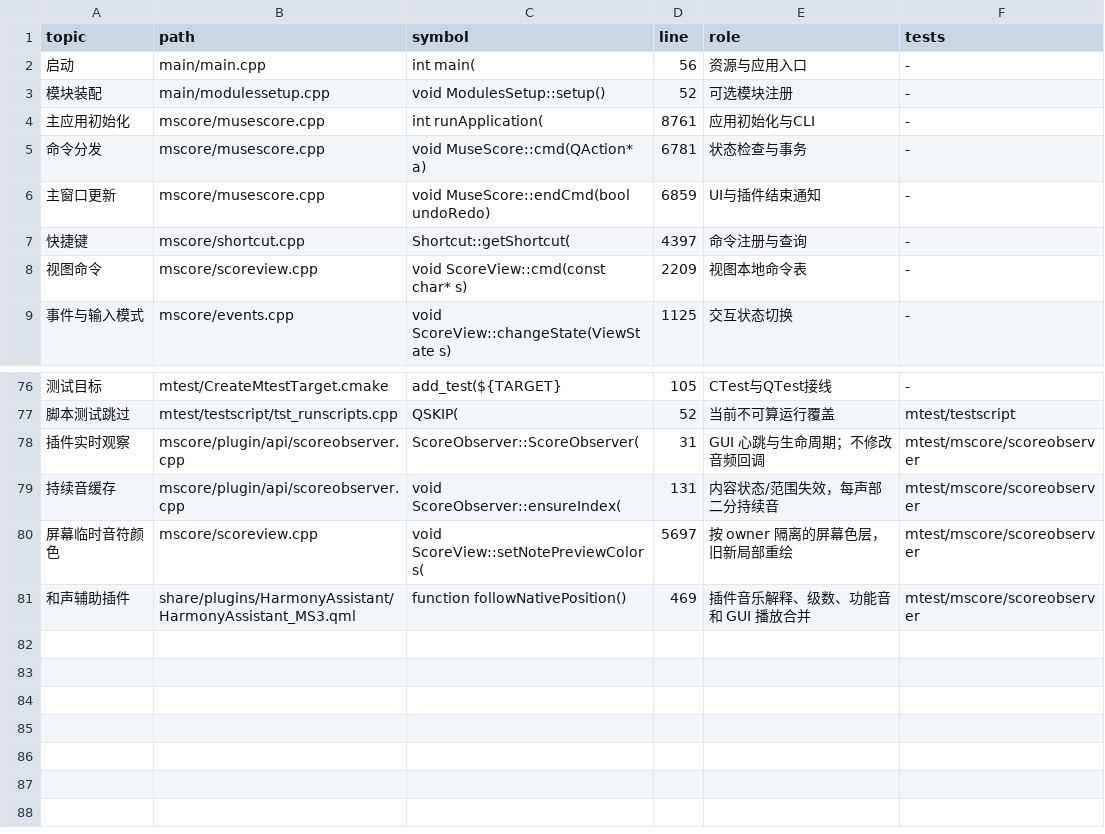
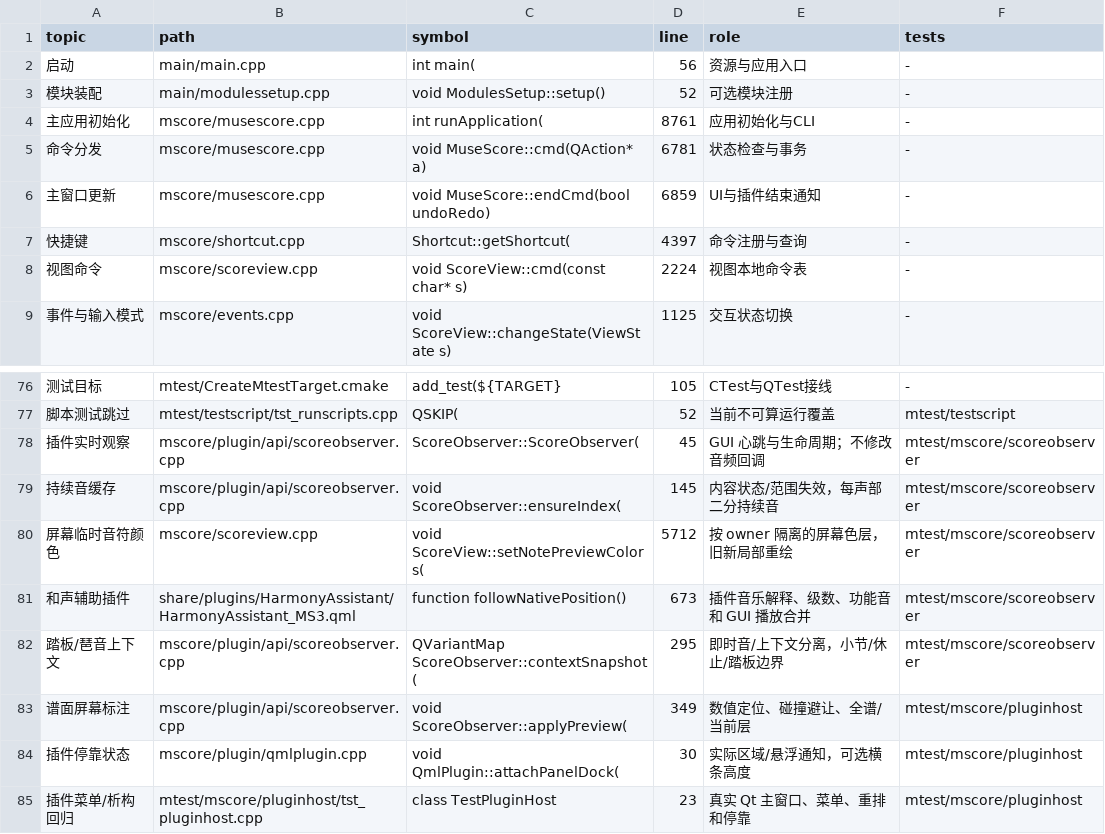
Before and after one commit to Freddd13/MuseScore, a TSV file: personal/docs/source-map.tsv, drawn as a sheet; only a part is shown, gaps mark what is left out; the diff names each change by its address in the sheet, - before the commit and + after, or states it on an @@ line.

Commit message:
fix(plugins): stabilize host and extend harmony preview tools

```diff
--- a/personal/docs/source-map.tsv
+++ b/personal/docs/source-map.tsv
-D8 (line): 2209
+D8 (line): 2224
-D78 (line): 31
+D78 (line): 45
-D79 (line): 131
+D79 (line): 145
-D80 (line): 5697
+D80 (line): 5712
-D81 (line): 469
+D81 (line): 673
+row 82: 踏板/琶音上下文 | mscore/plugin/api/scoreobserver.cpp | QVariantMap ScoreObserver::contextSnapshot( | 295 | 即时音/上下文分离，小节/休止/踏板边界 | mtest/mscore/scoreobserver
+row 83: 谱面屏幕标注 | mscore/plugin/api/scoreobserver.cpp | void ScoreObserver::applyPreview( | 349 | 数值定位、碰撞避让、全谱/当前层 | mtest/mscore/pluginhost
+row 84: 插件停靠状态 | mscore/plugin/qmlplugin.cpp | void QmlPlugin::attachPanelDock( | 30 | 实际区域/悬浮通知，可选横条高度 | mtest/mscore/pluginhost
+row 85: 插件菜单/析构回归 | mtest/mscore/pluginhost/tst_pluginhost.cpp | class TestPluginHost | 23 | 真实 Qt 主窗口、菜单、重排和停靠 | mtest/mscore/pluginhost
```
Also changed, not shown: 31 other files.
